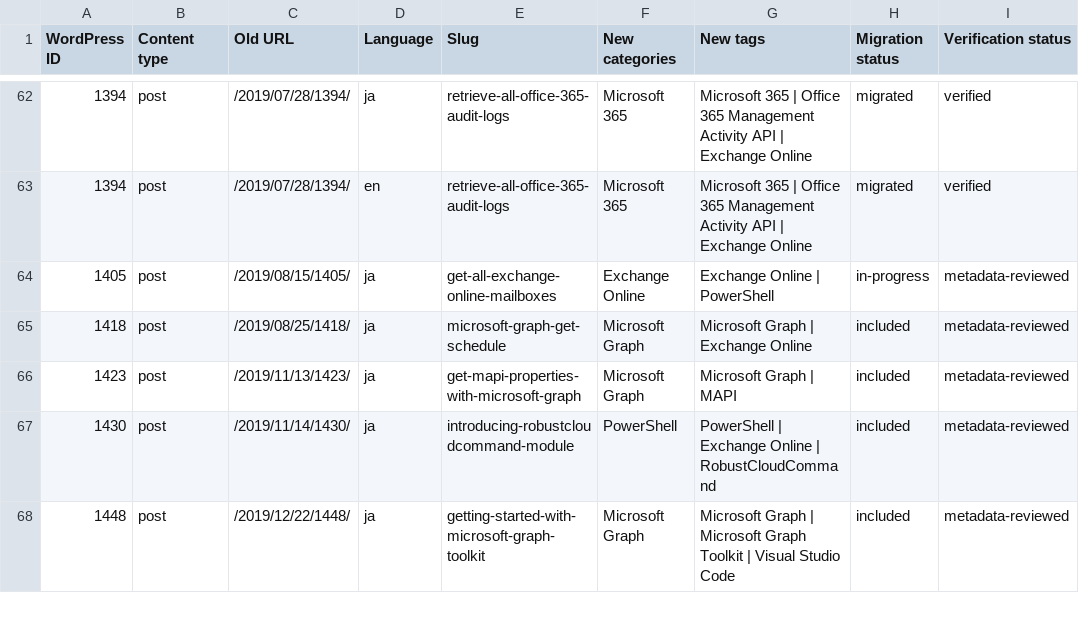
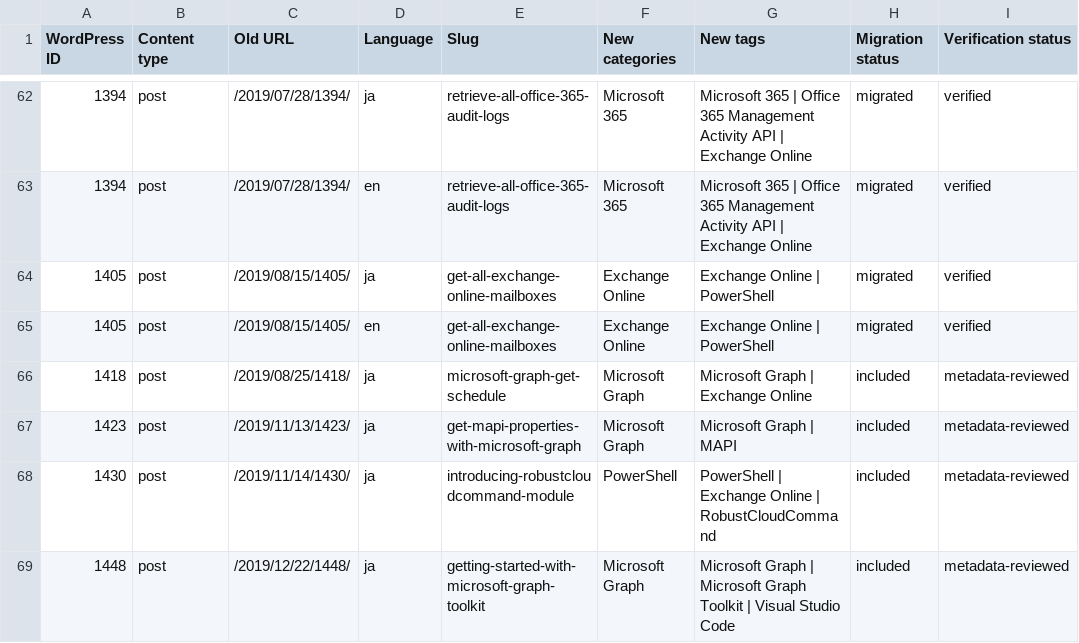
Before and after one commit to rykoma/Docs, a CSV file: plans/wordpress-content-decisions.csv, drawn as a sheet; only a part is shown, gaps mark what is left out.

```diff
--- a/plans/wordpress-content-decisions.csv
+++ b/plans/wordpress-content-decisions.csv
@@ -63,3 +63,4 @@
 "1394","post","/2019/07/28/1394/","en","retrieve-all-office-365-audit-logs","Microsoft 365","Microsoft 365 | Office 365 Management Activity API | Exchange Online","migrated","verified"
-"1405","post","/2019/08/15/1405/","ja","get-all-exchange-online-mailboxes","Exchange Online","Exchange Online | PowerShell","in-progress","metadata-reviewed"
+"1405","post","/2019/08/15/1405/","ja","get-all-exchange-online-mailboxes","Exchange Online","Exchange Online | PowerShell","migrated","verified"
+"1405","post","/2019/08/15/1405/","en","get-all-exchange-online-mailboxes","Exchange Online","Exchange Online | PowerShell","migrated","verified"
 "1418","post","/2019/08/25/1418/","ja","microsoft-graph-get-schedule","Microsoft Graph","Microsoft Graph | Exchange Online","included","metadata-reviewed"
```
